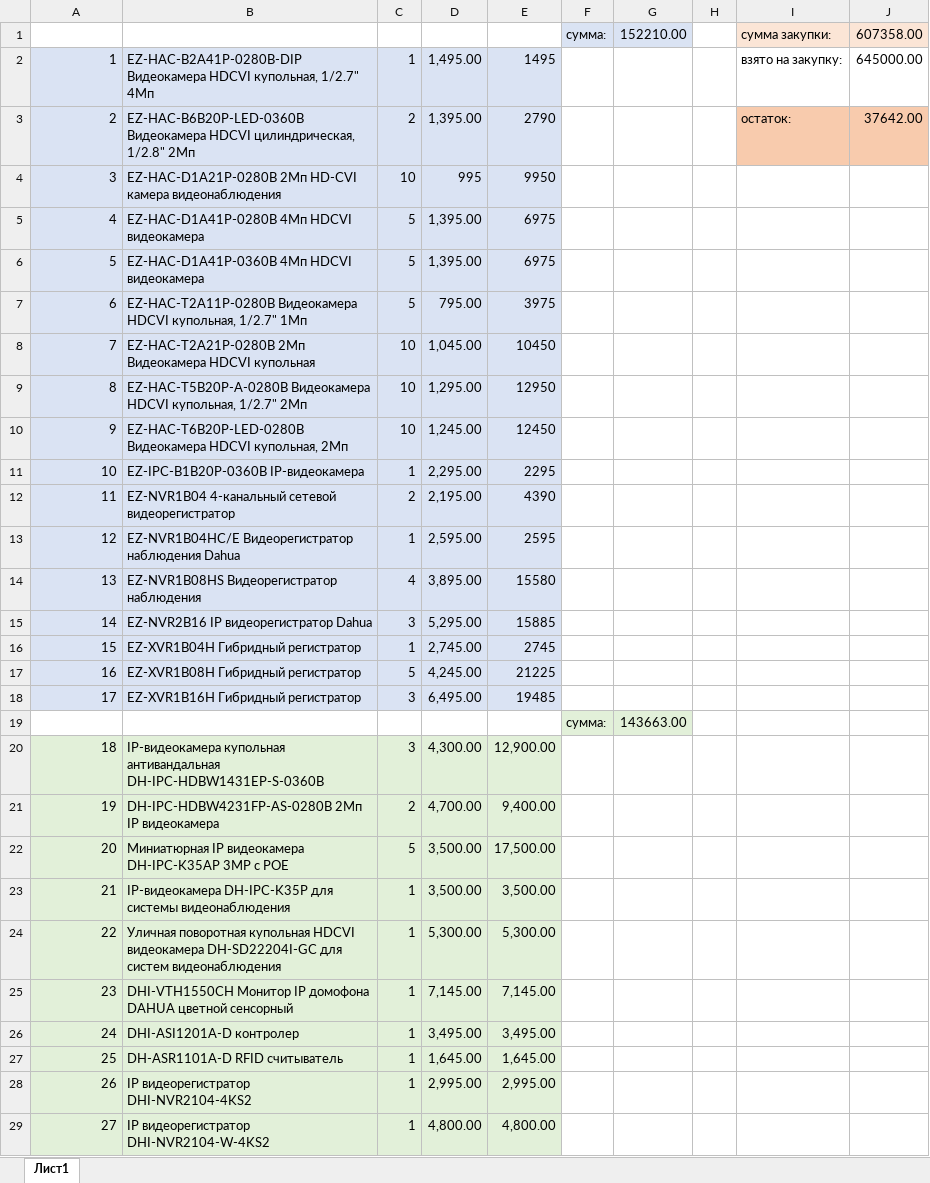
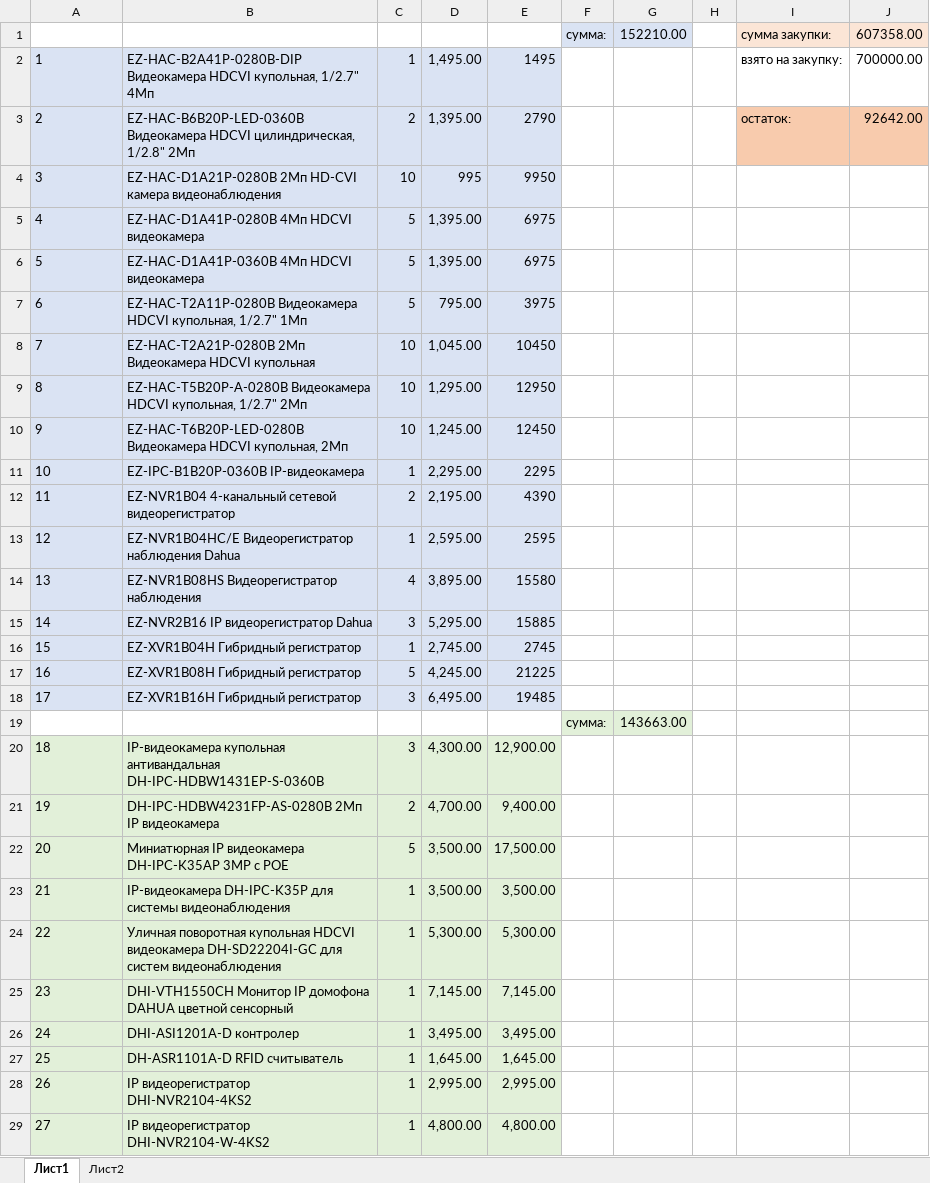
Before and after one commit to kaymantex68/uchet_tovara, an Excel workbook: tovar.xlsx, sheet Лист1, drawn as a sheet; only a part is shown; values as stored, in another font and other column widths than the file's, no borders; the diff covers the shown part only; the diff names each change by its address in the sheet, - before the commit and + after, or states it on an @@ line.

Commit message:
11.03.21 внес 55 000

```diff
--- a/tovar.xlsx (sheet Лист1)
+++ b/tovar.xlsx (sheet Лист1)
+sheet tab: Лист2
-A2:A18 alignment: right
+A2:A18 alignment: left
-J2: 645000.00
+J2: 700000.00
-J3: 37642.00
+J3: 92642.00
-A20:A29 alignment: right
+A20:A29 alignment: left
```
Also changed, not shown: cell formats elsewhere in this sheet.
